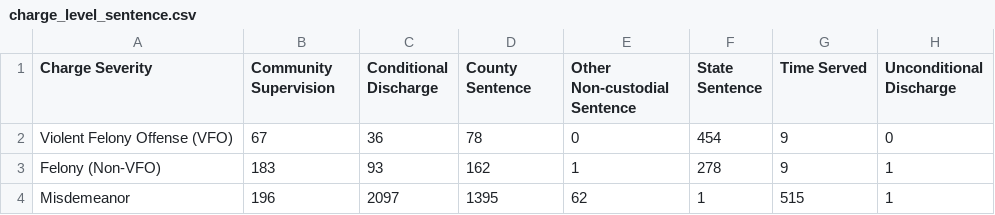
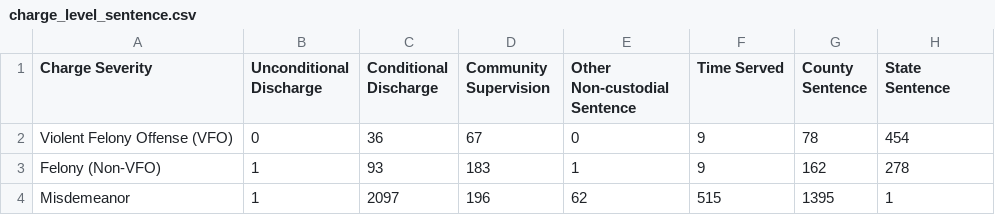
Before and after one commit to dstemenluc/Queens.dashboard, a CSV file: charge_level_sentence.csv, drawn as a sheet; removed rows and columns are numbered as before the commit, all else as after; the diff names each change by its address in the sheet, - before the commit and + after, or states it on an @@ line.

```diff
--- a/charge_level_sentence.csv
+++ b/charge_level_sentence.csv
-column F (State Sentence), rows 2-4: 454 | 278 | 1
+column G (County Sentence), rows 2-4: 78 | 162 | 1395
-B1: Community Supervision
+B1: Unconditional Discharge
-D1: County Sentence
+D1: Community Supervision
-H1: Unconditional Discharge
+H1: State Sentence
-B2 (Unconditional Discharge): 67
+B2 (Unconditional Discharge): 0
-D2 (Community Supervision): 78
+D2 (Community Supervision): 67
-H2 (State Sentence): 0
+H2 (State Sentence): 454
-B3 (Unconditional Discharge): 183
+B3 (Unconditional Discharge): 1
-D3 (Community Supervision): 162
+D3 (Community Supervision): 183
-H3 (State Sentence): 1
+H3 (State Sentence): 278
-B4 (Unconditional Discharge): 196
+B4 (Unconditional Discharge): 1
-D4 (Community Supervision): 1395
+D4 (Community Supervision): 196
```
Also changed, not shown: defenant_gender_sentence.csv, defendant_age_sentence.csv, 2 other files.
